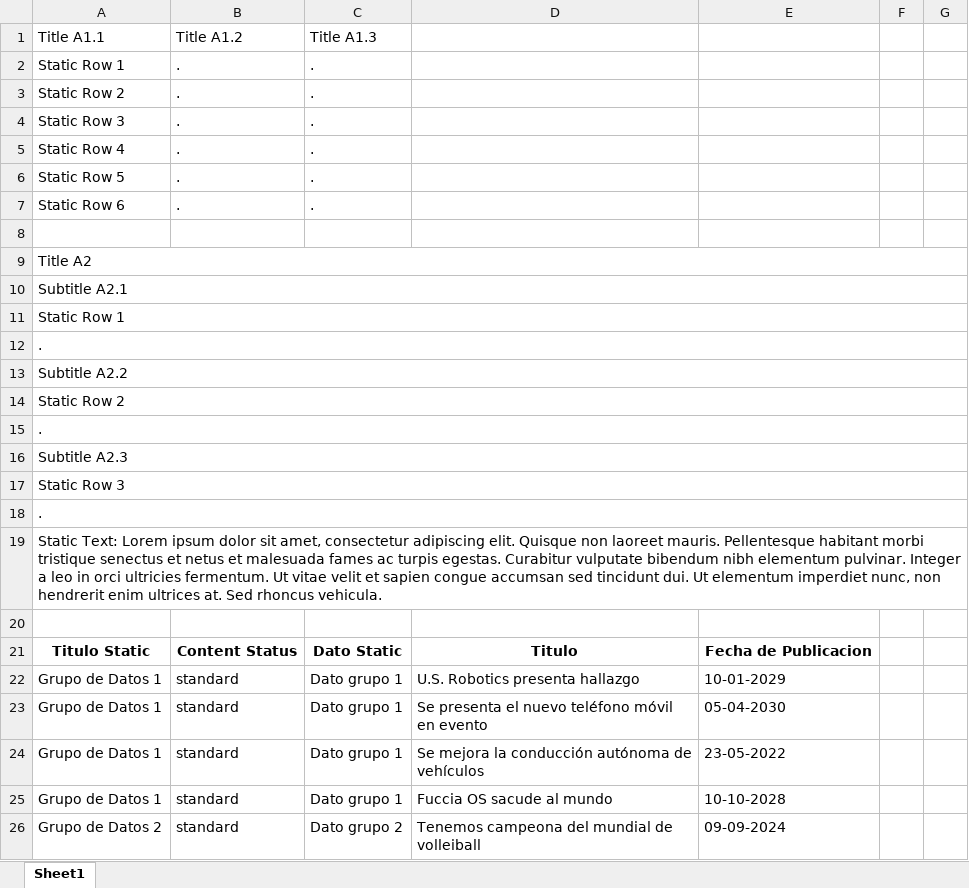
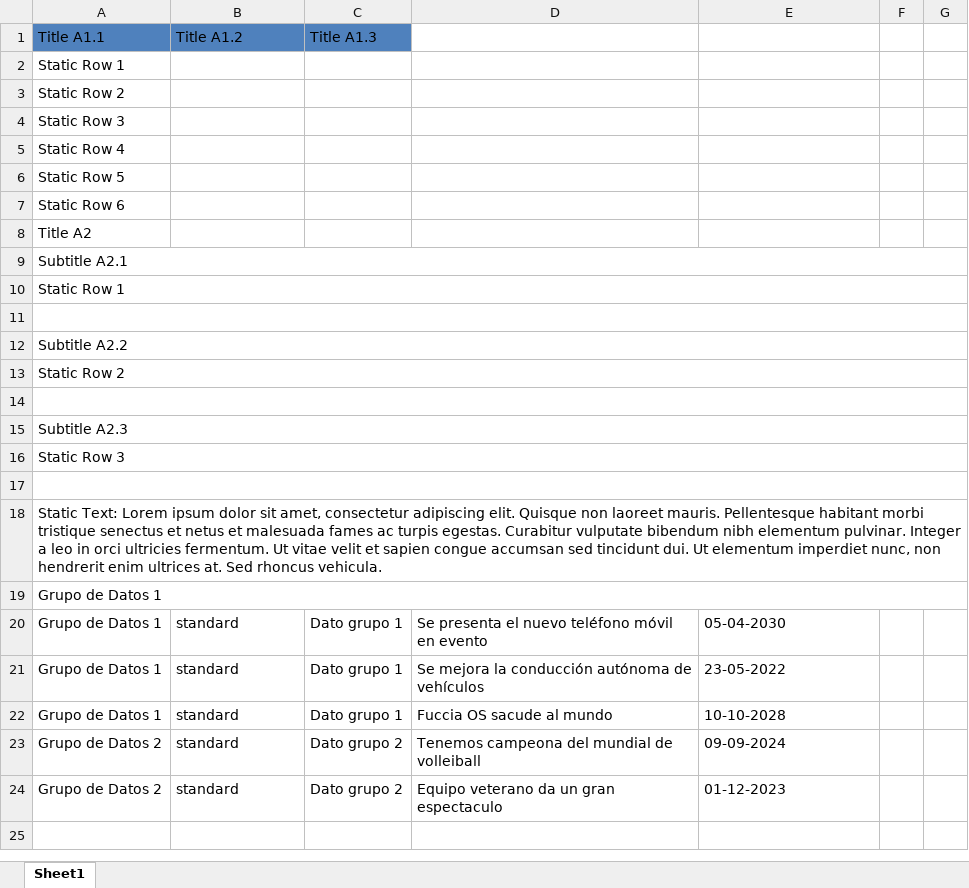
Before and after one commit to dicer0/p_Python_ESP, an Excel workbook: 1.-Data Science/0.-Archivos_Ejercicios_Python/23.-GUI PyQt5 Conexion DataBase/23.-Reporte Analisis de Datos 2.xlsx, sheet Sheet1, drawn as a sheet; only a part is shown; the shorter side is filled out with more unchanged rows; values as stored, in another font and other column widths than the file's, no borders; conditional formats not drawn; removed rows and columns are numbered as before the commit, all else as after; the diff covers the shown part only; the diff names each change by its address in the sheet, - before the commit and + after, or states it on an @@ line.

Commit message:
MechaBible Mark I: Programming - Python: Arduino GUI Multiple Windows, Database Connection, Data Analysis & Static Data Addition

```diff
--- a/1.-Data Science/0.-Archivos_Ejercicios_Python/23.-GUI PyQt5 Conexion DataBase/23.-Reporte Analisis de Datos 2.xlsx (sheet Sheet1)
+++ b/1.-Data Science/0.-Archivos_Ejercicios_Python/23.-GUI PyQt5 Conexion DataBase/23.-Reporte Analisis de Datos 2.xlsx (sheet Sheet1)
-A1:C1 fill: none
+A1:C1 fill: #4F81BD
-B2:B7: .
+B2:B7: (empty)
-C2:C7: .
+C2:C7: (empty)
-row 8: (empty)
-A9:G9 merged
-A11: .
+A11: (empty)
-A14: .
+A14: (empty)
-A17: .
+A17: (empty)
-A19: (empty)
+A19: Grupo de Datos 1
+A19:G19 merged
-row 21: Titulo Static | Content Status | Dato Static | Titulo | Fecha de Publicacion
-row 22: Grupo de Datos 1 | standard | Dato grupo 1 | U.S. Robotics presenta hallazgo | 10-01-2029
```
Also changed, not shown: 9 added rows, 9 removed rows and merged cells elsewhere in this sheet, 1.-Data Science/0.-Archivos_Ejercicios_Python/23.-GUI PyQt5 Conexion DataBase/23.-Reporte Analisis de Datos 1.xlsx, 1 other file.
